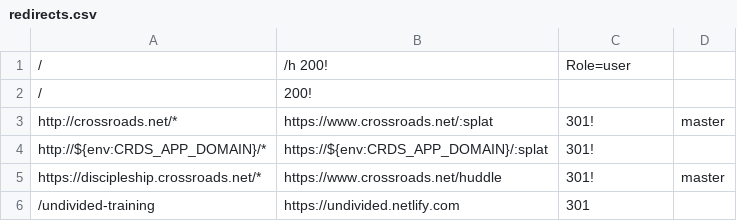
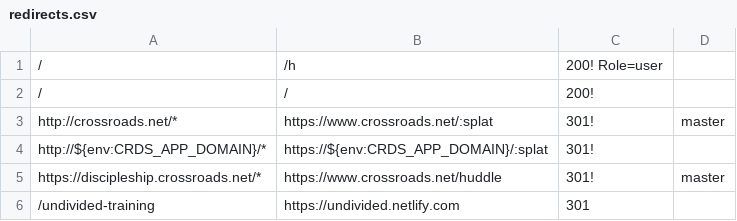
Before and after one commit to crdschurch/crds-net, a CSV file: redirects.csv, drawn as a sheet; only a part is shown.

Commit message:
redirects

```diff
--- a/redirects.csv
+++ b/redirects.csv
@@ -1,3 +1,3 @@
-/,/h 200!,Role=user
-/,200!
+/,/h,200! Role=user
+/,/,200!
 http://crossroads.net/*,https://www.crossroads.net/:splat,301!,master
```
